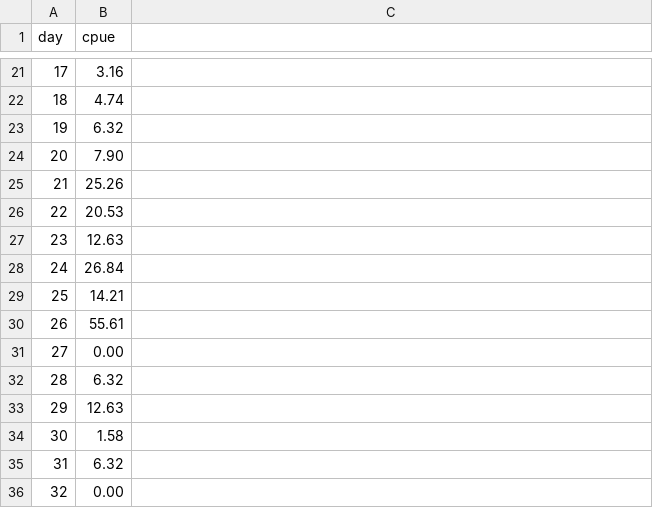
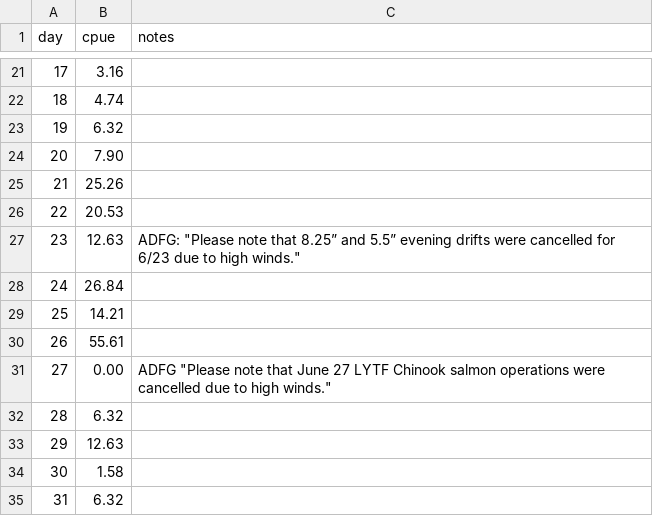
Before and after one commit to amoeba/2020-yukon-forecasting, a CSV file: data/bedrift.csv, drawn as a sheet; only a part is shown, gaps mark what is left out; the shorter side is filled out with more unchanged rows; the diff names each change by its address in the sheet, - before the commit and + after, or states it on an @@ line.

Commit message:
Update drift data with notes about missed fishing

```diff
--- a/data/bedrift.csv
+++ b/data/bedrift.csv
-C1: (empty)
+C1: notes
-C27 (notes): (empty)
+C27 (notes): ADFG: "Please note that 8.25” and 5.5” evening drifts were cancelled for 6/23 due to high winds."
-C31 (notes): (empty)
+C31 (notes): ADFG "Please note that June 27 LYTF Chinook salmon operations were cancelled due to high winds."
```
